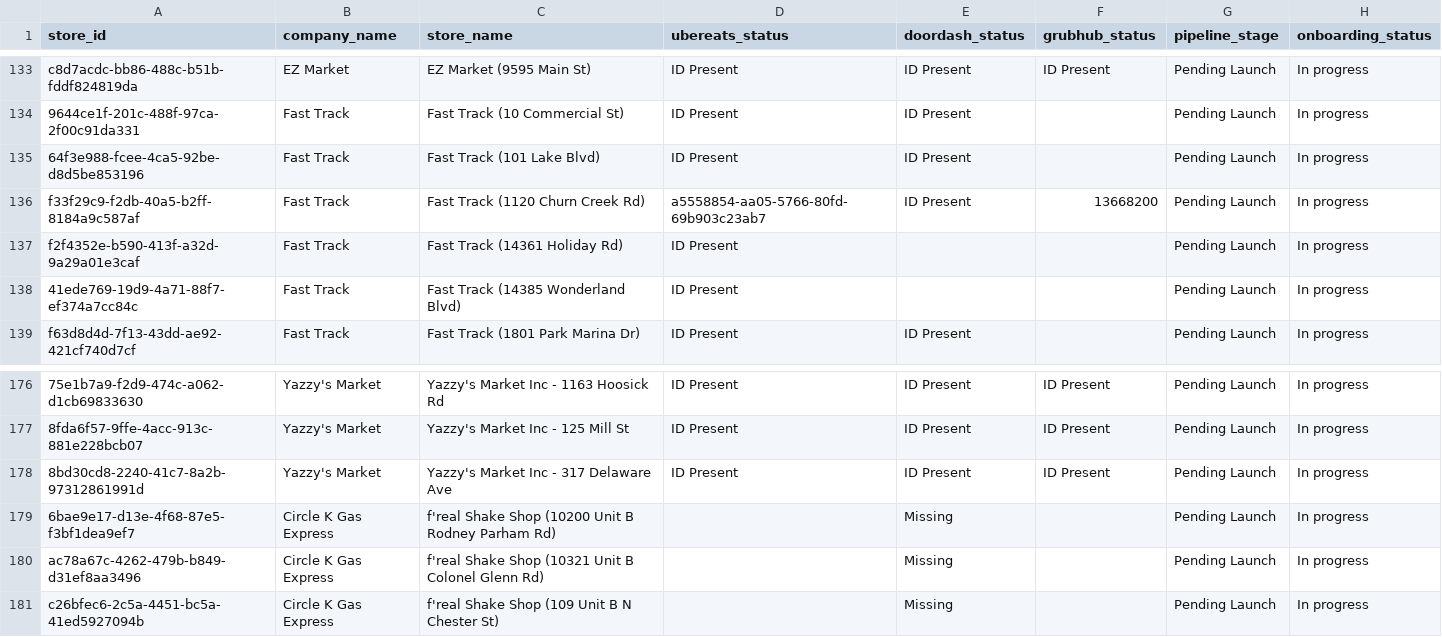
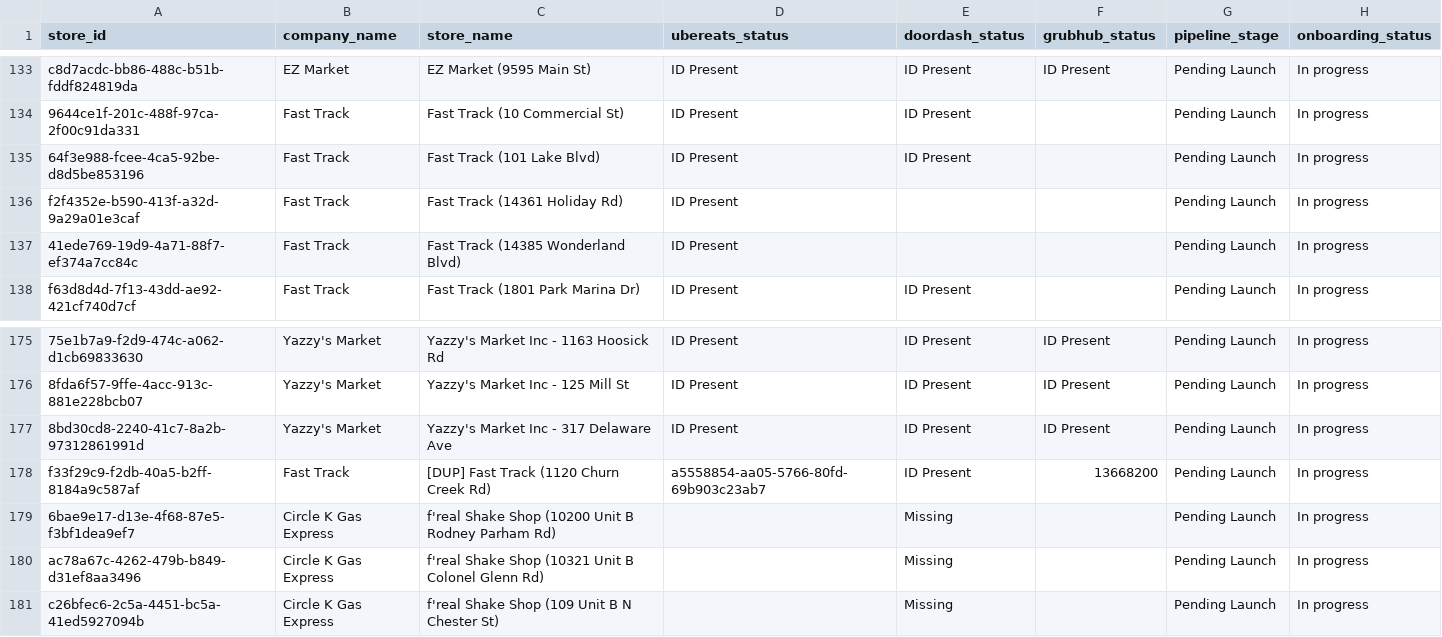
Before and after one commit to bradbishop1978/dsp-id-tracker, a CSV file: dsp_status_report.csv, drawn as a sheet; only a part is shown, gaps mark what is left out; removed rows and columns are numbered as before the commit, all else as after; the diff names each change by its address in the sheet, - before the commit and + after, or states it on an @@ line.

Commit message:
Update DSP ID report - 2026-02-20 16:04:02

```diff
--- a/dsp_status_report.csv
+++ b/dsp_status_report.csv
-row 136: f33f29c9-f2db-40a5-b2ff-8184a9c587af | Fast Track | Fast Track (1120 Churn Creek Rd) | a5558854-aa05-5766-80fd-69b903c23ab7 | ID Present | 13668200 | Pending Launch | In progress
+row 178: f33f29c9-f2db-40a5-b2ff-8184a9c587af | Fast Track | [DUP] Fast Track (1120 Churn Creek Rd) | a5558854-aa05-5766-80fd-69b903c23ab7 | ID Present | 13668200 | Pending Launch | In progress
```
